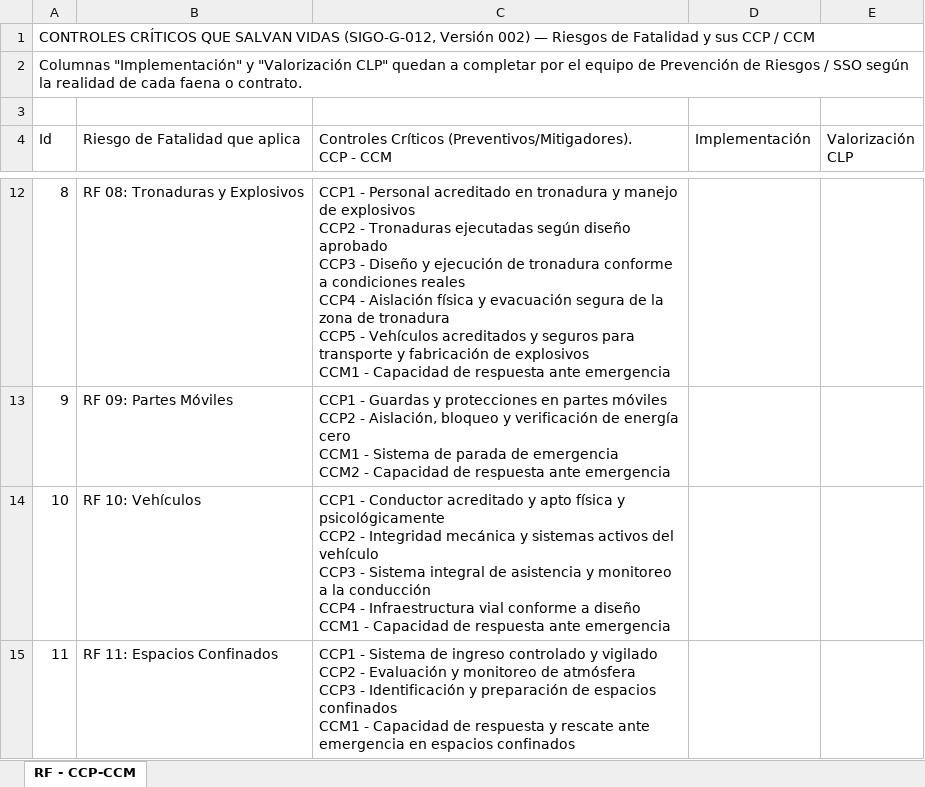
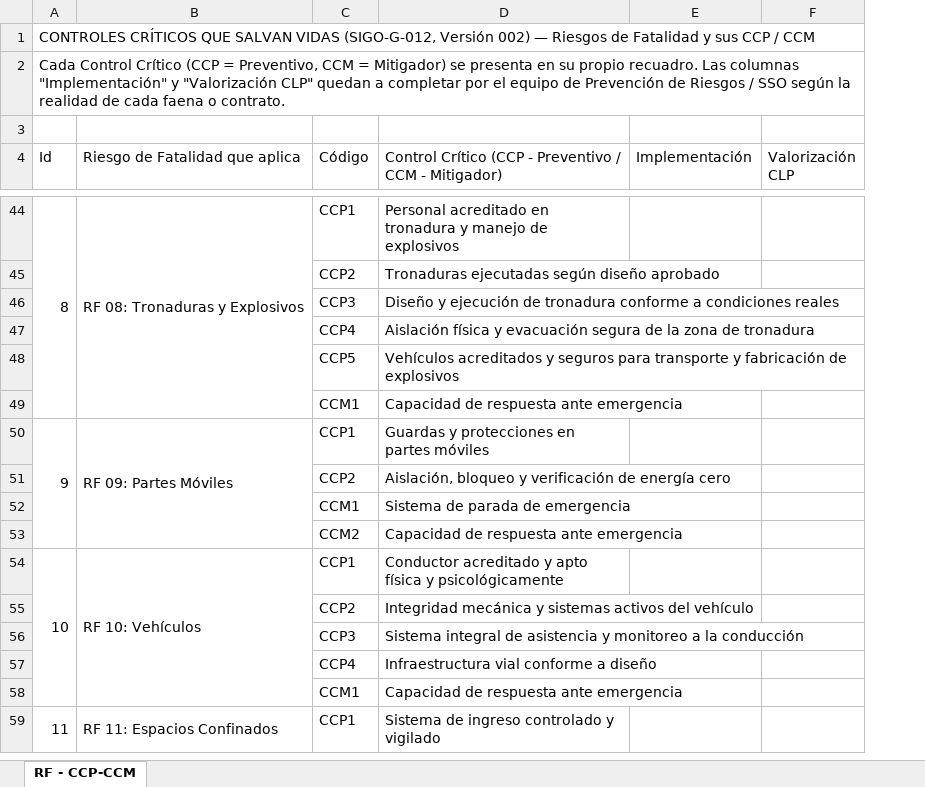
Before and after one commit to masprevencionaraya/Listas-de-Verificaci-n-y-Observaciones-RCO, an Excel workbook: SIGO-G-012_Riesgos_Fatalidad_CCP_CCM.xlsx, sheet RF - CCP-CCM, drawn as a sheet; only a part is shown, gaps mark what is left out; values as stored, in another font and other column widths than the file's, no cell formats; removed rows and columns are numbered as before the commit, all else as after; ↵ is a line break in a cell; the diff covers the shown part only; the diff names each change by its address in the sheet, - before the commit and + after, or states it on an @@ line.

```diff
--- a/SIGO-G-012_Riesgos_Fatalidad_CCP_CCM.xlsx (sheet RF - CCP-CCM)
+++ b/SIGO-G-012_Riesgos_Fatalidad_CCP_CCM.xlsx (sheet RF - CCP-CCM)
-column C, row 4: Controles Críticos (Preventivos/Mitigadores). ↵ CCP - CCM; rows 12-15: CCP1 - Personal acreditado en tronadura y manejo de explosivos ↵ CCP2 - Tronaduras ejecutadas según diseño aprobado ↵ CCP3 - Diseño y ejecución de tronadura conforme a condiciones reales ↵ CCP4 - Aislación física y evacuación segura de la zona de tronadura ↵ CCP5 - Vehículos acreditados y seguros para transporte y fabricación de explosivos ↵ CCM1 - Capacidad de respuesta ante emergencia | CCP1 - Guardas y protecciones en partes móviles ↵ CCP2 - Aislación, bloqueo y verificación de energía cero ↵ CCM1 - Sistema de parada de emergencia ↵ CCM2 - Capacidad de respuesta ante emergencia | CCP1 - Conductor acreditado y apto física y psicológicamente ↵ CCP2 - Integridad mecánica y sistemas activos del vehículo ↵ CCP3 - Sistema integral de asistencia y monitoreo a la conducción ↵ CCP4 - Infraestructura vial conforme a diseño ↵ CCM1 - Capacidad de respuesta ante emergencia | CCP1 - Sistema de ingreso controlado y vigilado ↵ CCP2 - Evaluación y monitoreo de atmósfera ↵ CCP3 - Identificación y preparación de espacios confinados ↵ CCM1 - Capacidad de respuesta y rescate ante emergencia en espacios confinados
+column C (Código), row 44: CCP1; row 50: CCP1; row 54: CCP1; row 59: CCP1
+column D, row 4: Control Crítico (CCP - Preventivo / CCM - Mitigador); row 44: Personal acreditado en tronadura y manejo de explosivos; row 50: Guardas y protecciones en partes móviles; row 54: Conductor acreditado y apto física y psicológicamente; row 59: Sistema de ingreso controlado y vigilado
@@ column A (Id) renumbered between rows 2 and 161 @@
+A44:A49 merged
+B44:B49 merged
+row 45:  |  | CCP2 | Tronaduras ejecutadas según diseño aprobado
+row 46:  |  | CCP3 | Diseño y ejecución de tronadura conforme a condiciones reales
+row 47:  |  | CCP4 | Aislación física y evacuación segura de la zona de tronadura
+row 48:  |  | CCP5 | Vehículos acreditados y seguros para transporte y fabricación de explosivos
+row 49:  |  | CCM1 | Capacidad de respuesta ante emergencia
+A50:A53 merged
+B50:B53 merged
+row 51:  |  | CCP2 | Aislación, bloqueo y verificación de energía cero
+row 52:  |  | CCM1 | Sistema de parada de emergencia
+row 53:  |  | CCM2 | Capacidad de respuesta ante emergencia
+A54:A58 merged
+B54:B58 merged
+row 55:  |  | CCP2 | Integridad mecánica y sistemas activos del vehículo
+row 56:  |  | CCP3 | Sistema integral de asistencia y monitoreo a la conducción
+row 57:  |  | CCP4 | Infraestructura vial conforme a diseño
+row 58:  |  | CCM1 | Capacidad de respuesta ante emergencia
+A59:A62 merged
+B59:B62 merged
```
Also changed, not shown: 115 added rows, 2 edited cells and merged cells elsewhere in this sheet, cell formats.
